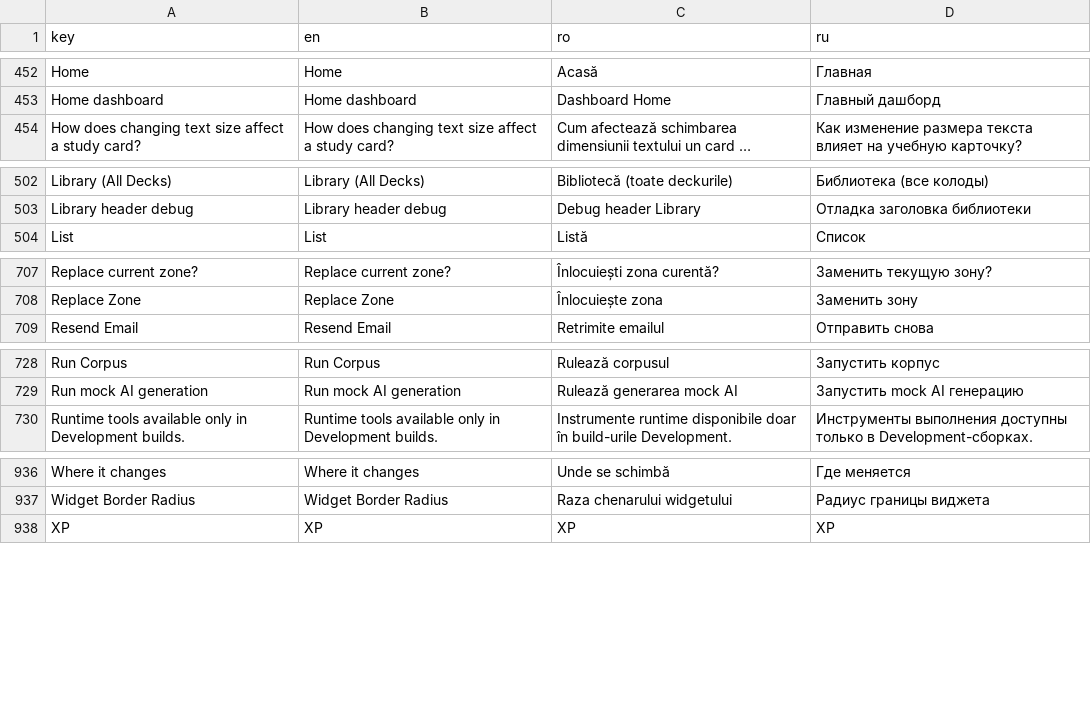
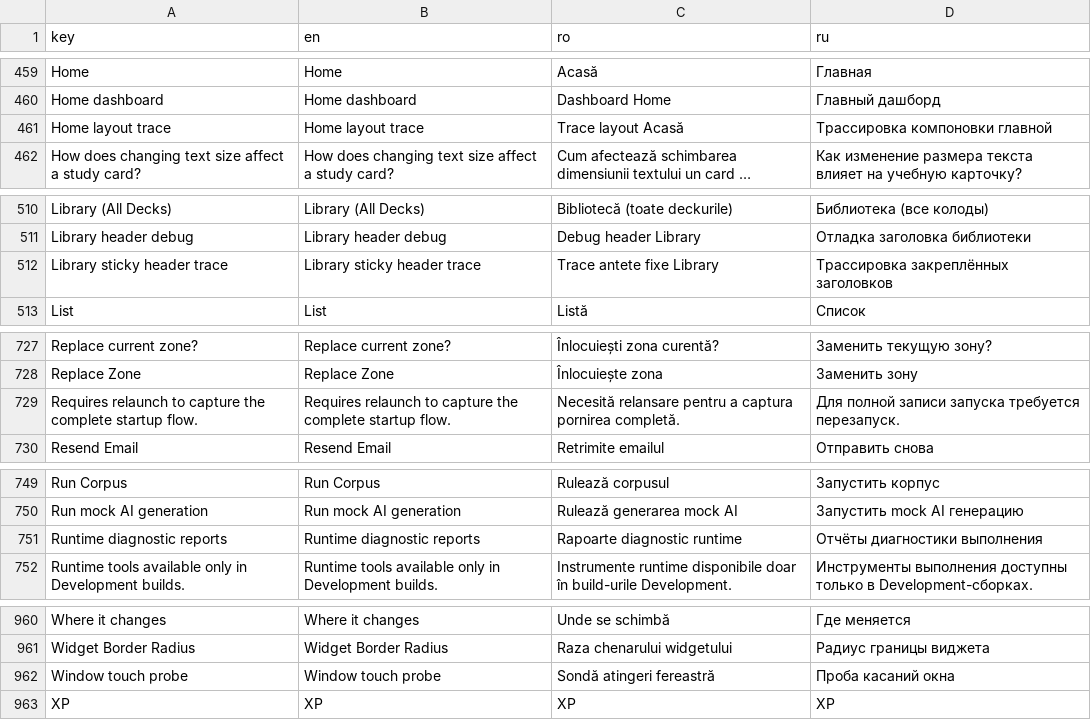
Before and after one commit to ionis789/QuizFlash, a TSV file: Docs/UI-Dictionary/localization_matrix.tsv, drawn as a sheet; only a part is shown, gaps mark what is left out; long unchanged cells end in …; the diff covers the shown part only; the diff names each change by its address in the sheet, - before the commit and + after, or states it on an @@ line.

Commit message:
Separate developer diagnostics from release

```diff
--- a/Docs/UI-Dictionary/localization_matrix.tsv
+++ b/Docs/UI-Dictionary/localization_matrix.tsv
+row 461: Home layout trace | Home layout trace | Trace layout Acasă | Трассировка компоновки главной
+row 512: Library sticky header trace | Library sticky header trace | Trace antete fixe Library | Трассировка закреплённых заголовков
+row 729: Requires relaunch to capture the complete startup flow. | Requires relaunch to capture the complete startup flow. | Necesită relansare pentru a captura pornirea completă. | Для полной записи запуска требуется перезапуск.
+row 751: Runtime diagnostic reports | Runtime diagnostic reports | Rapoarte diagnostic runtime | Отчёты диагностики выполнения
+row 962: Window touch probe | Window touch probe | Sondă atingeri fereastră | Проба касаний окна
```
Also changed, not shown: 20 added rows and 8 moved rows elsewhere in this file, 49 other files.
